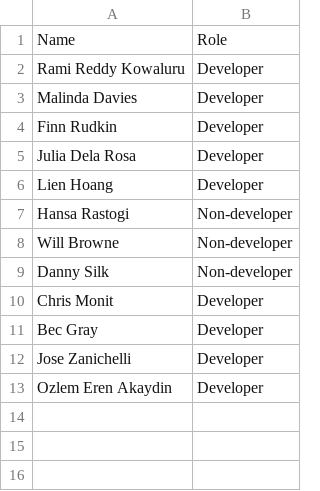
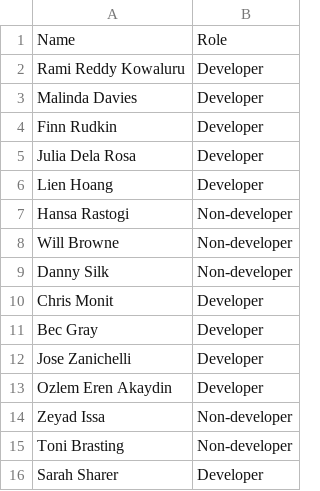
Before and after one commit to becgr4y/DI-team-tracker, a CSV file: src/data/Reference/Roles.csv, drawn as a sheet; the diff names each change by its address in the sheet, - before the commit and + after, or states it on an @@ line.

Commit message:
Add new roles

```diff
--- a/src/data/Reference/Roles.csv
+++ b/src/data/Reference/Roles.csv
+row 14: Zeyad Issa | Non-developer
+row 15: Toni Brasting | Non-developer
+row 16: Sarah Sharer | Developer
```
Also changed, not shown: 3 other files.
